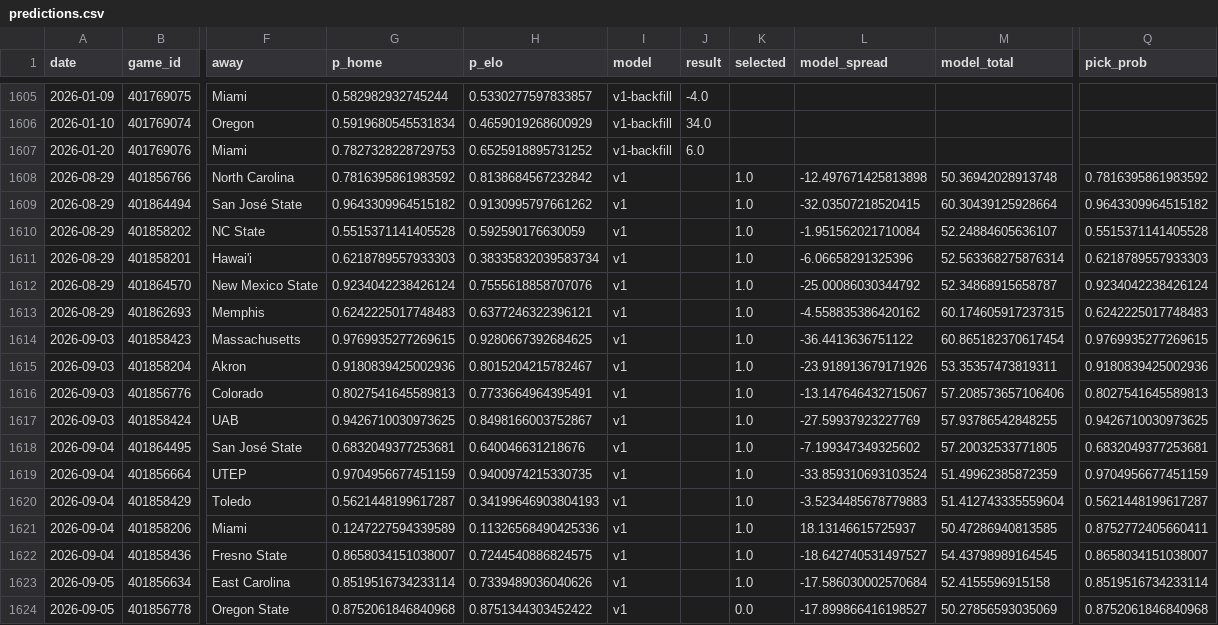
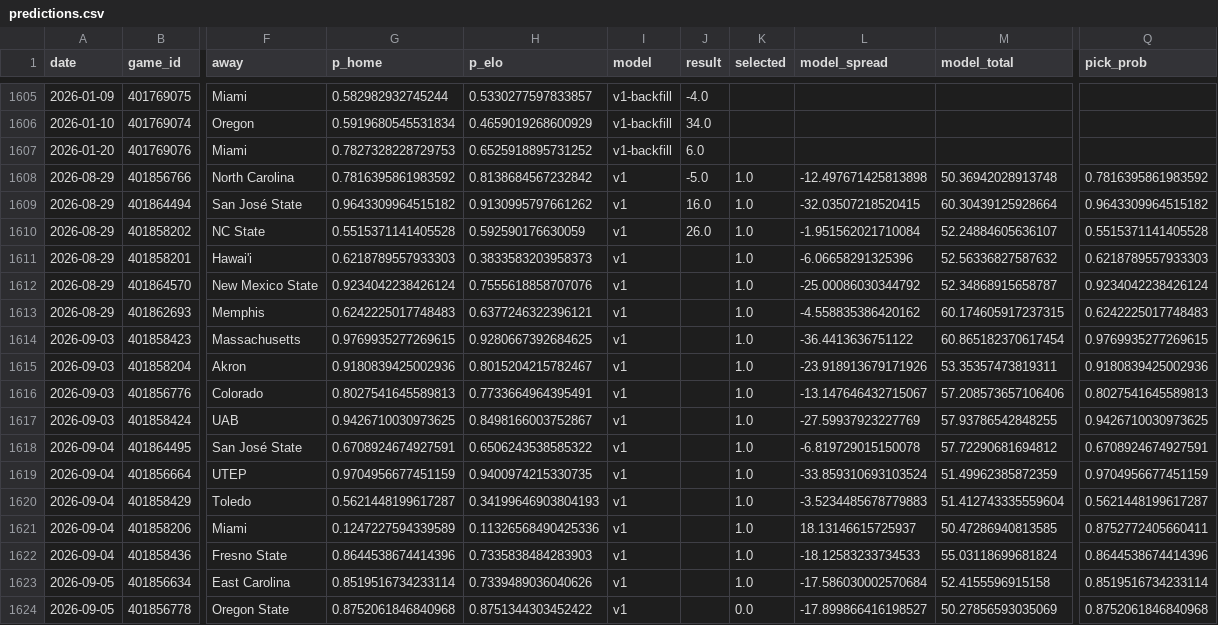
Before and after one commit to azcal/mbm-ncaaf, a CSV file: logs/predictions.csv, drawn as a sheet; only a part is shown, gaps mark what is left out; the diff names each change by its address in the sheet, - before the commit and + after, or states it on an @@ line.

```diff
--- a/logs/predictions.csv
+++ b/logs/predictions.csv
-J1608 (result): (empty)
+J1608 (result): -5.0
-J1609 (result): (empty)
+J1609 (result): 16.0
-J1610 (result): (empty)
+J1610 (result): 26.0
-H1611 (p_elo): 0.38335832039583734
+H1611 (p_elo): 0.3833583203958373
-M1611 (model_total): 52.563368275876314
+M1611 (model_total): 52.56336827587632
-G1618 (p_home): 0.6832049377253681
+G1618 (p_home): 0.6708924674927591
-H1618 (p_elo): 0.640046631218676
+H1618 (p_elo): 0.6506243538585322
-L1618 (model_spread): -7.199347349325602
+L1618 (model_spread): -6.819729015150078
-M1618 (model_total): 57.20032533771805
+M1618 (model_total): 57.72290681694812
-Q1618 (pick_prob): 0.6832049377253681
+Q1618 (pick_prob): 0.6708924674927591
-G1622 (p_home): 0.8658034151038007
+G1622 (p_home): 0.8644538674414396
-H1622 (p_elo): 0.7244540886824575
+H1622 (p_elo): 0.7335838484283903
-L1622 (model_spread): -18.642740531497527
+L1622 (model_spread): -18.12583233734533
-M1622 (model_total): 54.43798989164545
+M1622 (model_total): 55.03118699681824
-Q1622 (pick_prob): 0.8658034151038007
+Q1622 (pick_prob): 0.8644538674414396
```
Also changed, not shown: logs/graded.csv, logs/picks.csv, 2 other files.
